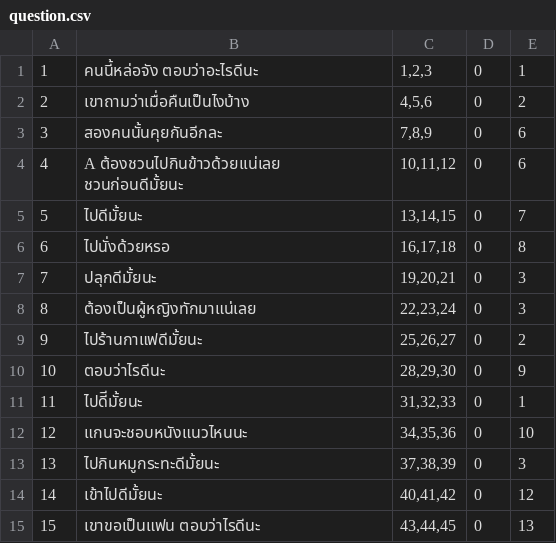
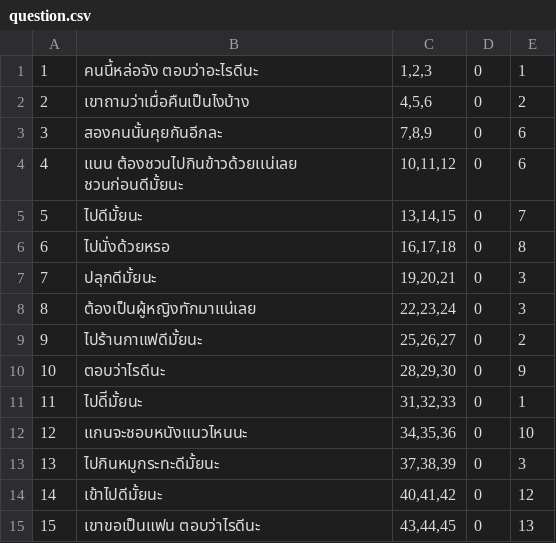
Before and after one commit to tirathawat/onlygan, a CSV file: game/imp/files/question.csv, drawn as a sheet.

```diff
--- a/game/imp/files/question.csv
+++ b/game/imp/files/question.csv
@@ -3,3 +3,3 @@
 3,สองคนนั้นคุยกันอีกละ,"7,8,9",0,6
-4,A ต้องชวนไปกินข้าวด้วยเเน่เลย ชวนก่อนดีมั้ยนะ,"10,11,12",0,6
+4,แนน ต้องชวนไปกินข้าวด้วยเเน่เลย ชวนก่อนดีมั้ยนะ,"10,11,12",0,6
 5,ไปดีมั้ยนะ,"13,14,15",0,7
```
Also changed, not shown: game/imp/files/dialogs.csv.
